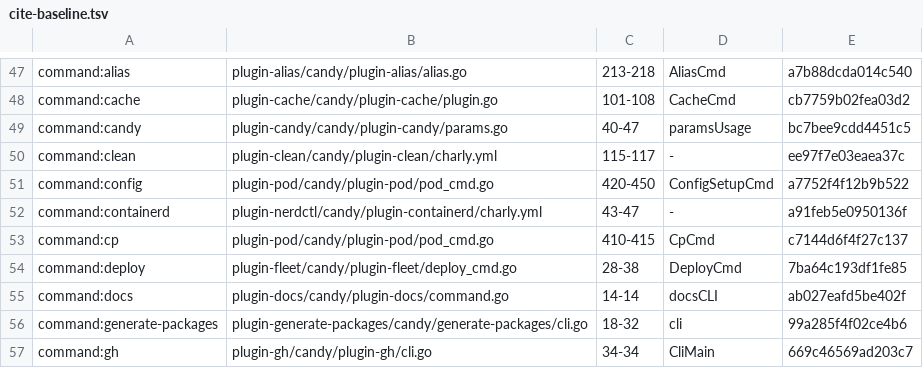
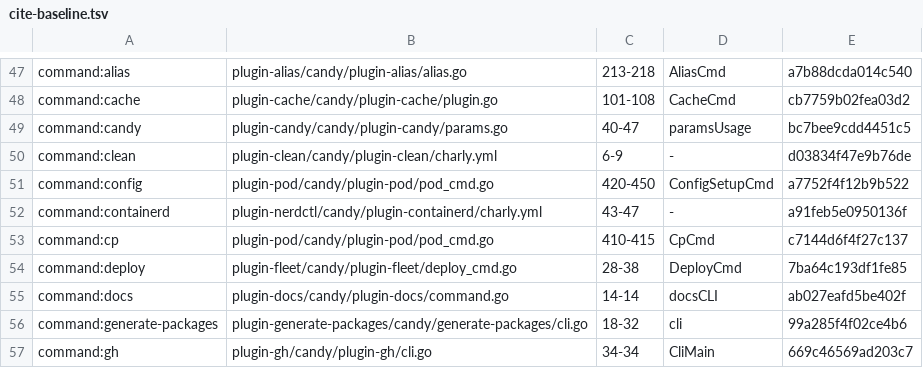
Before and after one commit to opencharly/opencharly, a TSV file: design/cite-baseline.tsv, drawn as a sheet; only a part is shown, gaps mark what is left out.

```diff
--- a/design/cite-baseline.tsv
+++ b/design/cite-baseline.tsv
@@ -49,3 +49,3 @@ command:cache	plugin-cache/candy/plugin-cache/plugin.go	101-108	CacheCmd	cb7759b
 command:candy	plugin-candy/candy/plugin-candy/params.go	40-47	paramsUsage	bc7bee9cdd4451c5
-command:clean	plugin-clean/candy/plugin-clean/charly.yml	115-117	-	ee97f7e03eaea37c
+command:clean	plugin-clean/candy/plugin-clean/charly.yml	6-9	-	d03834f47e9b76de
 command:config	plugin-pod/candy/plugin-pod/pod_cmd.go	420-450	ConfigSetupCmd	a7752f4f12b9b522
```
Also changed, not shown: design/dulling.tsv.
